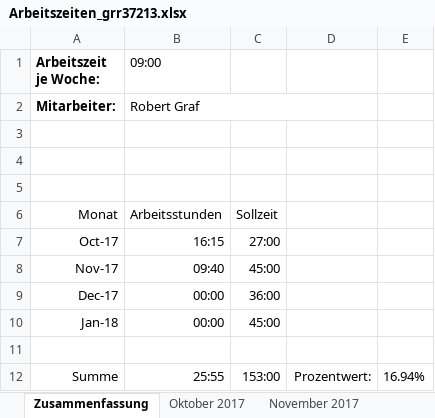
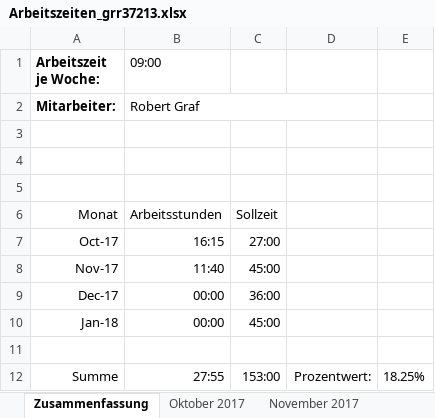
Before and after one commit to scd42636/DT_WS1718_02_StarCar, an Excel workbook: dokumentation/arbeitszeiten/Arbeitszeiten_grr37213.xlsx, sheet Zusammenfassung, drawn as a sheet; values as stored, in another font and other column widths than the file's, no borders; the diff names each change by its address in the sheet, - before the commit and + after, or states it on an @@ line.

```diff
--- a/dokumentation/arbeitszeiten/Arbeitszeiten_grr37213.xlsx (sheet Zusammenfassung)
+++ b/dokumentation/arbeitszeiten/Arbeitszeiten_grr37213.xlsx (sheet Zusammenfassung)
-B8 (09:00): 09:40
+B8 (09:00): 11:40
-B12 (09:00): 25:55
+B12 (09:00): 27:55
-E12: 16.94%
+E12: 18.25%
```
Also changed, not shown: sheet November 2017.
